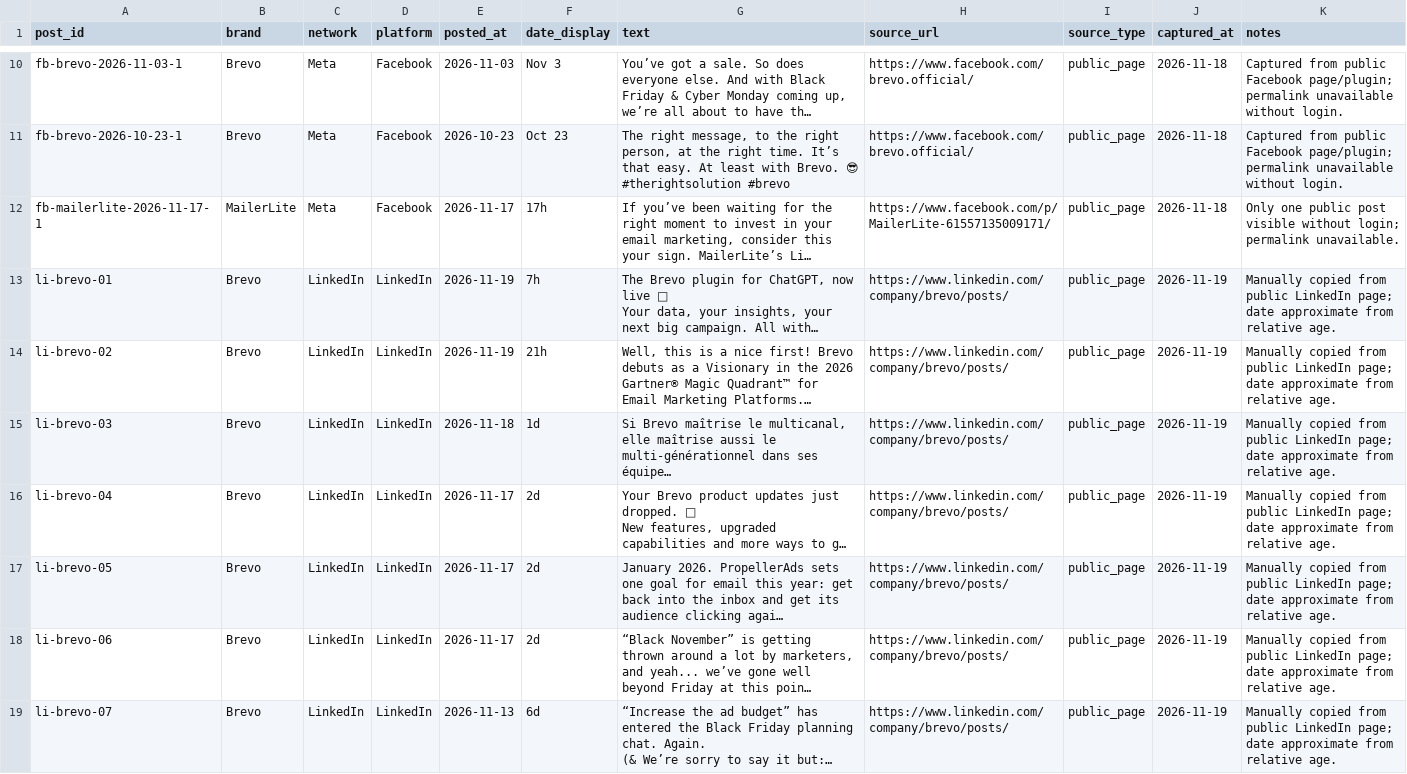
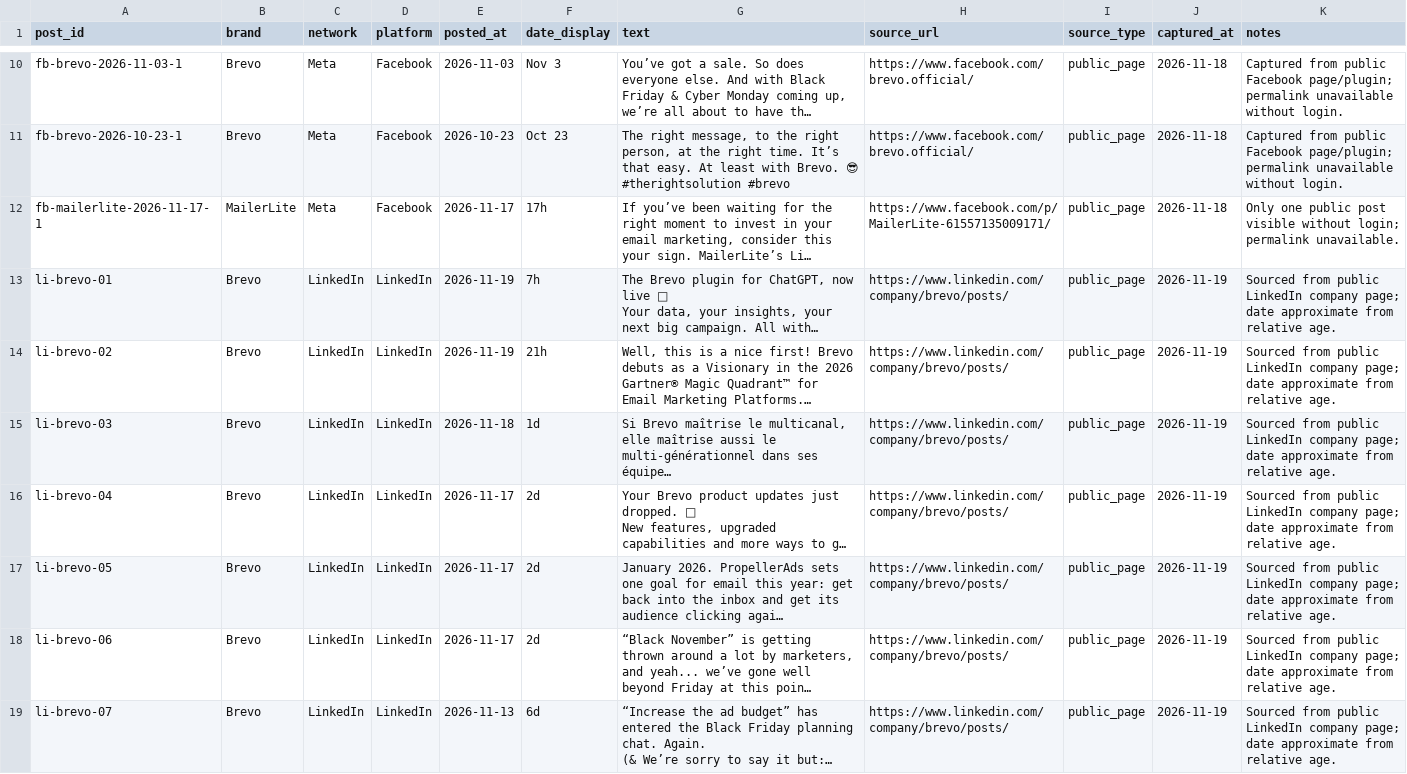
Before and after one commit to VasileiosBardakis/cobaltfairy_intelligence_hub, a CSV file: data/social_posts.csv, drawn as a sheet; only a part is shown, gaps mark what is left out; long unchanged cells end in …; the diff covers the shown part only; the diff names each change by its address in the sheet, - before the commit and + after, or states it on an @@ line.

```diff
--- a/data/social_posts.csv
+++ b/data/social_posts.csv
-K13:K19 (notes): Manually copied from public LinkedIn page; date…
+K13:K19 (notes): Sourced from public LinkedIn company page; date…
```
Also changed, not shown: 110 edited cells elsewhere in this file, data/social_coverage.csv, 8 other files.
